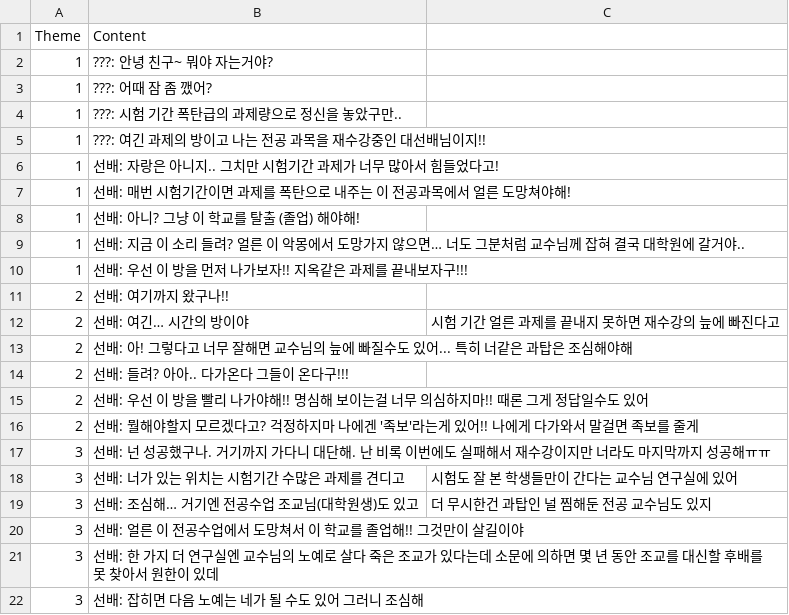
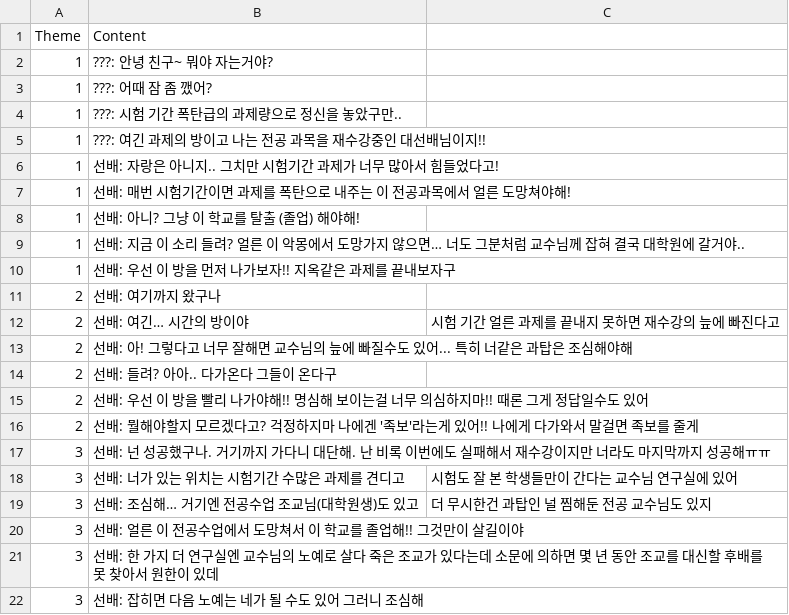
Before and after one commit to JinHyung16/unity_EFU_TheClue, a CSV file: Assets/Resources/Dialogue.csv, drawn as a sheet; the diff names each change by its address in the sheet, - before the commit and + after, or states it on an @@ line.

```diff
--- a/Assets/Resources/Dialogue.csv
+++ b/Assets/Resources/Dialogue.csv
-B10 (Content): 선배: 우선 이 방을 먼저 나가보자!! 지옥같은 과제를 끝내보자구!!!
+B10 (Content): 선배: 우선 이 방을 먼저 나가보자!! 지옥같은 과제를 끝내보자구
-B11 (Content): 선배: 여기까지 왔구나!!
+B11 (Content): 선배: 여기까지 왔구나
-B14 (Content): 선배: 들려? 아아.. 다가온다 그들이 온다구!!!
+B14 (Content): 선배: 들려? 아아.. 다가온다 그들이 온다구
```
Also changed, not shown: 51 other files.
